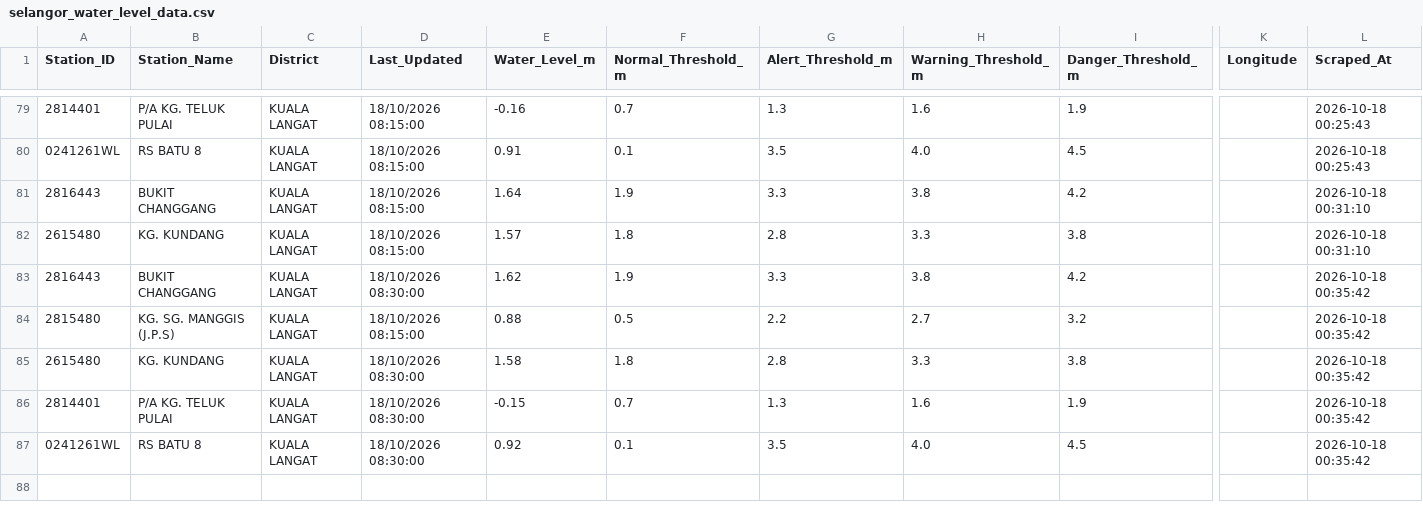
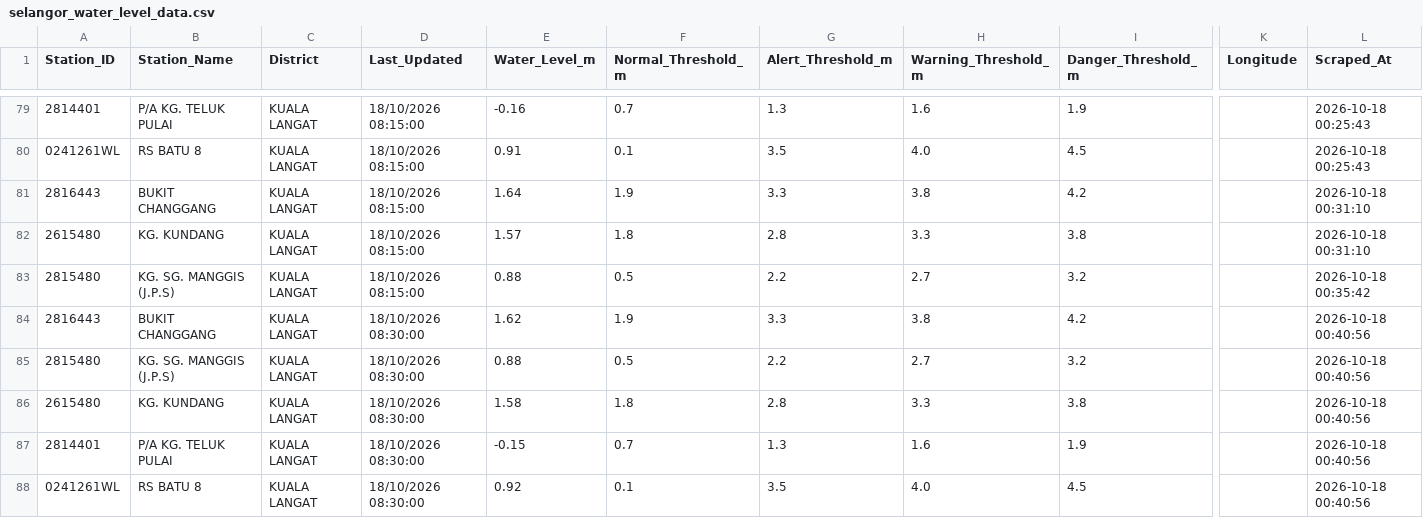
Before and after one commit to samanghs/banjir-water-level, a CSV file: selangor_water_level_data.csv, drawn as a sheet; only a part is shown, gaps mark what is left out; removed rows and columns are numbered as before the commit, all else as after; rows hold the shown columns only; the diff names each change by its address in the sheet, - before the commit and + after, or states it on an @@ line.

```diff
--- a/selangor_water_level_data.csv
+++ b/selangor_water_level_data.csv
-row 83: 2816443 | BUKIT CHANGGANG | KUALA LANGAT | 18/10/2026 08:30:00 | 1.62 | 1.9 | 3.3 | 3.8 | 4.2 |  | 2026-10-18 00:35:42
+row 84: 2816443 | BUKIT CHANGGANG | KUALA LANGAT | 18/10/2026 08:30:00 | 1.62 | 1.9 | 3.3 | 3.8 | 4.2 |  | 2026-10-18 00:40:56
+row 85: 2815480 | KG. SG. MANGGIS (J.P.S) | KUALA LANGAT | 18/10/2026 08:30:00 | 0.88 | 0.5 | 2.2 | 2.7 | 3.2 |  | 2026-10-18 00:40:56
-L86:L88 (Scraped_At): 2026-10-18 00:35:42
+L86:L88 (Scraped_At): 2026-10-18 00:40:56
```
